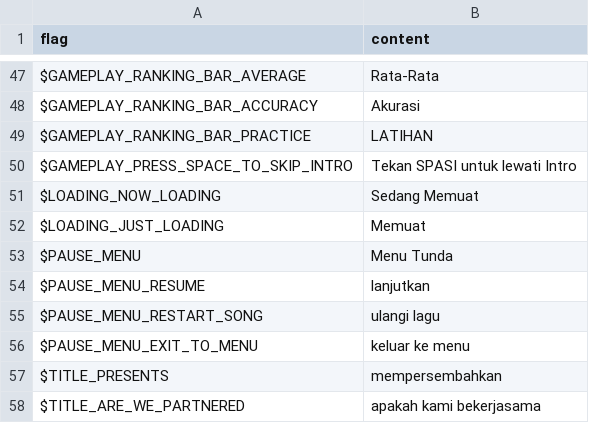
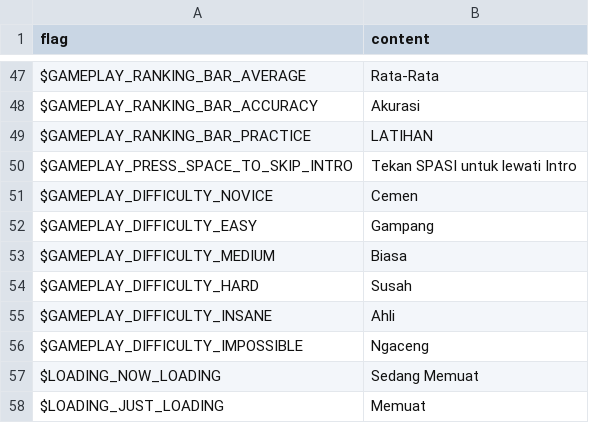
Before and after one commit to Perkedel/Kaded-fnf-mods, a TSV file: assets/locales/id-ID/ui.tsv, drawn as a sheet; only a part is shown, gaps mark what is left out; the shorter side is filled out with more unchanged rows.

```diff
--- a/assets/locales/id-ID/ui.tsv
+++ b/assets/locales/id-ID/ui.tsv
@@ -50,2 +50,8 @@ $GAMEPLAY_RANKING_BAR_PRACTICE	LATIHAN
 $GAMEPLAY_PRESS_SPACE_TO_SKIP_INTRO	Tekan SPASI untuk lewati Intro
+$GAMEPLAY_DIFFICULTY_NOVICE	Cemen
+$GAMEPLAY_DIFFICULTY_EASY	Gampang
+$GAMEPLAY_DIFFICULTY_MEDIUM	Biasa
+$GAMEPLAY_DIFFICULTY_HARD	Susah
+$GAMEPLAY_DIFFICULTY_INSANE	Ahli
+$GAMEPLAY_DIFFICULTY_IMPOSSIBLE	Ngaceng
 $LOADING_NOW_LOADING	Sedang Memuat
```
Also changed, not shown: assets/locales/en-US/ui.tsv, 1 other file.
